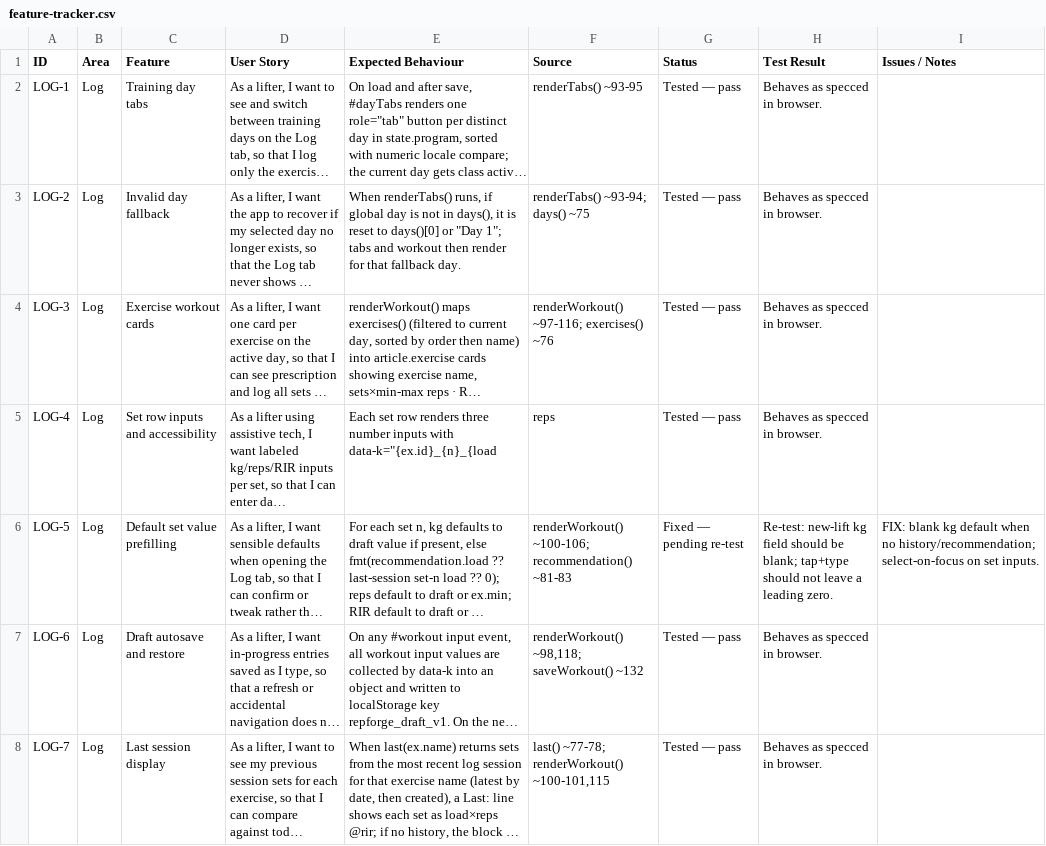
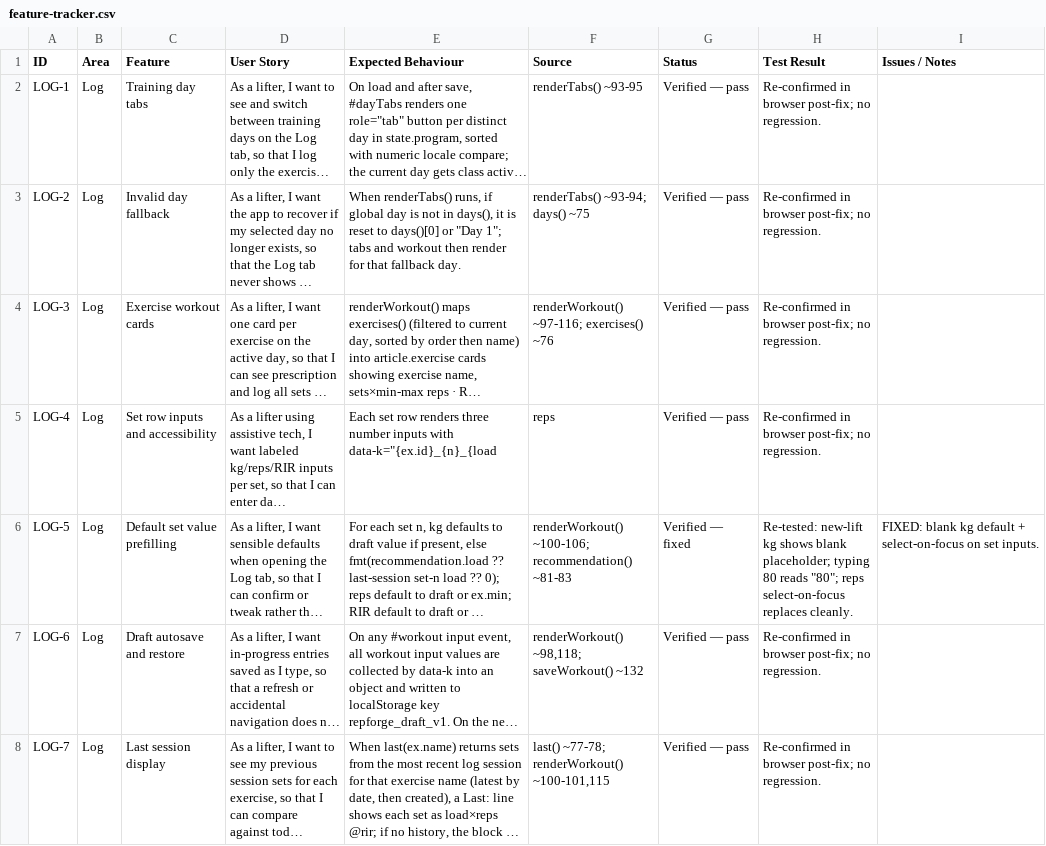
Before and after one commit to pedrochagasmaster/repforge, a CSV file: docs/feature-tracker.csv, drawn as a sheet; only a part is shown; long unchanged cells end in …; the diff covers the shown part only; the diff names each change by its address in the sheet, - before the commit and + after, or states it on an @@ line.

```diff
--- a/docs/feature-tracker.csv
+++ b/docs/feature-tracker.csv
-G2:G5 (Status): Tested — pass
+G2:G5 (Status): Verified — pass
-H2:H5 (Test Result): Behaves as specced in browser.
+H2:H5 (Test Result): Re-confirmed in browser post-fix; no regression.
-G6 (Status): Fixed — pending re-test
+G6 (Status): Verified — fixed
-H6 (Test Result): Re-test: new-lift kg field should be blank; tap+type should not leave a leading zero.
+H6 (Test Result): Re-tested: new-lift kg shows blank placeholder; typing 80 reads "80"; reps select-on-focus replaces cleanly.
-I6 (Issues / Notes): FIX: blank kg default when no history/recommendation; select-on-focus on…
+I6 (Issues / Notes): FIXED: blank kg default + select-on-focus on…
-G7:G8 (Status): Tested — pass
+G7:G8 (Status): Verified — pass
-H7:H8 (Test Result): Behaves as specced in browser.
+H7:H8 (Test Result): Re-confirmed in browser post-fix; no regression.
```
Also changed, not shown: 133 edited cells elsewhere in this file, 1 other file.
